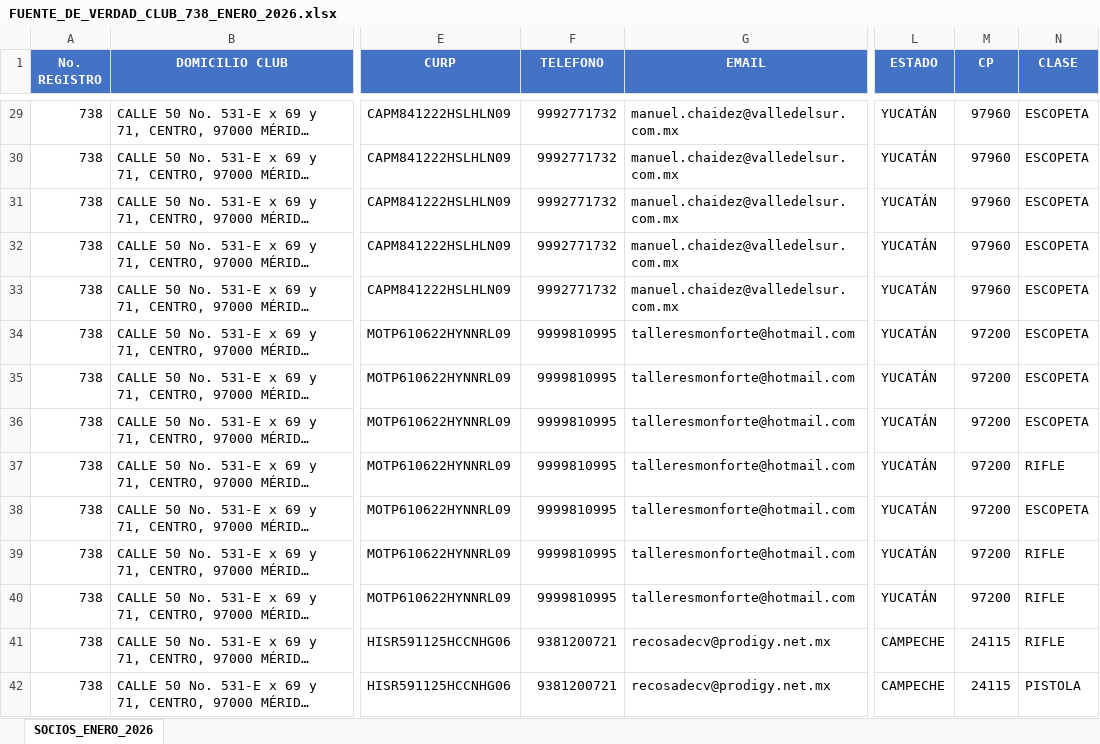
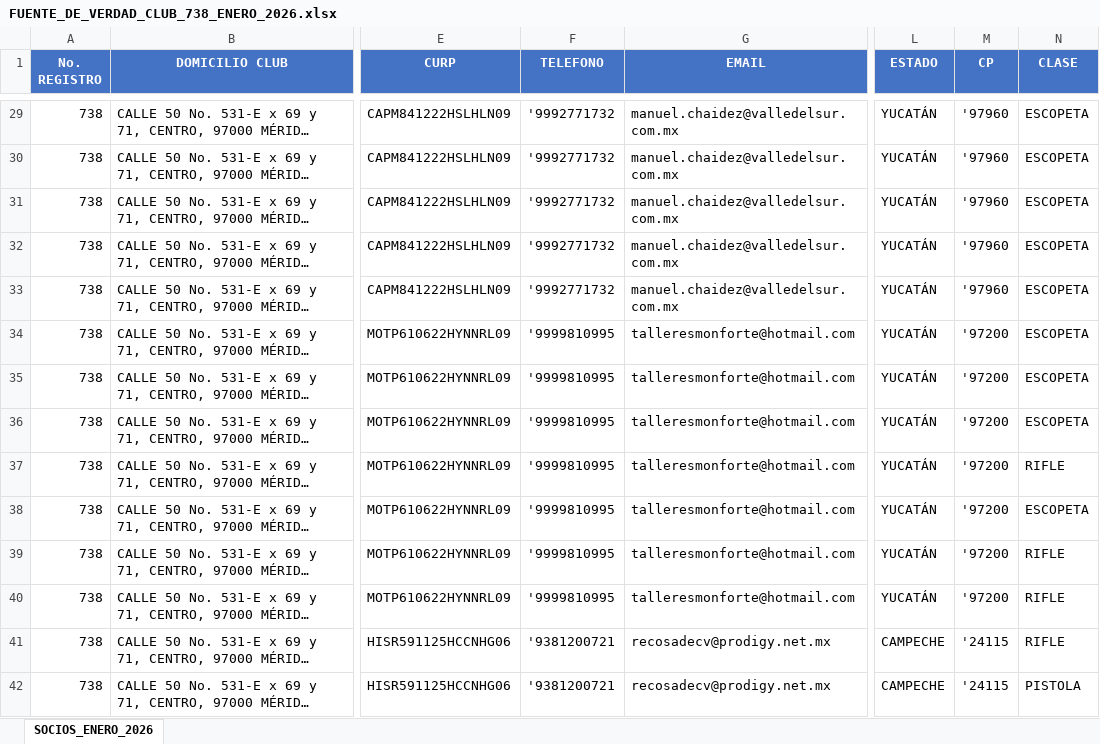
Before and after one commit to smunozsader/club-738-app, an Excel workbook: socios/FUENTE_DE_VERDAD_CLUB_738_ENERO_2026.xlsx, sheet SOCIOS_ENERO_2026, drawn as a sheet; only a part is shown, gaps mark what is left out; long unchanged cells end in …; values as stored, in another font and other column widths than the file's, no borders; the diff covers the shown part only; the diff names each change by its address in the sheet, - before the commit and + after, or states it on an @@ line.

Commit message:
fix(data): Forzar TELEFONO y CP como texto puro para evitar visualización de comas en Excel
- Agregar apóstrofe prefijo a TELEFONO (286 celdas)
- Agregar apóstrofe prefijo a CP (286 celdas)
- Excel ocultará el apóstrofe pero mantendrá formato texto
- Evita que Excel formatea números con separadores locales (comas)

```diff
--- a/socios/FUENTE_DE_VERDAD_CLUB_738_ENERO_2026.xlsx (sheet SOCIOS_ENERO_2026)
+++ b/socios/FUENTE_DE_VERDAD_CLUB_738_ENERO_2026.xlsx (sheet SOCIOS_ENERO_2026)
-F29:F33 (TELEFONO): 9992771732
+F29:F33 (TELEFONO): '9992771732
-M29:M33 (CP): 97960
+M29:M33 (CP): '97960
-F34:F40 (TELEFONO): 9999810995
+F34:F40 (TELEFONO): '9999810995
-M34:M40 (CP): 97200
+M34:M40 (CP): '97200
-F41:F42 (TELEFONO): 9381200721
+F41:F42 (TELEFONO): '9381200721
-M41:M42 (CP): 24115
+M41:M42 (CP): '24115
```
Also changed, not shown: 544 edited cells elsewhere in this sheet.
